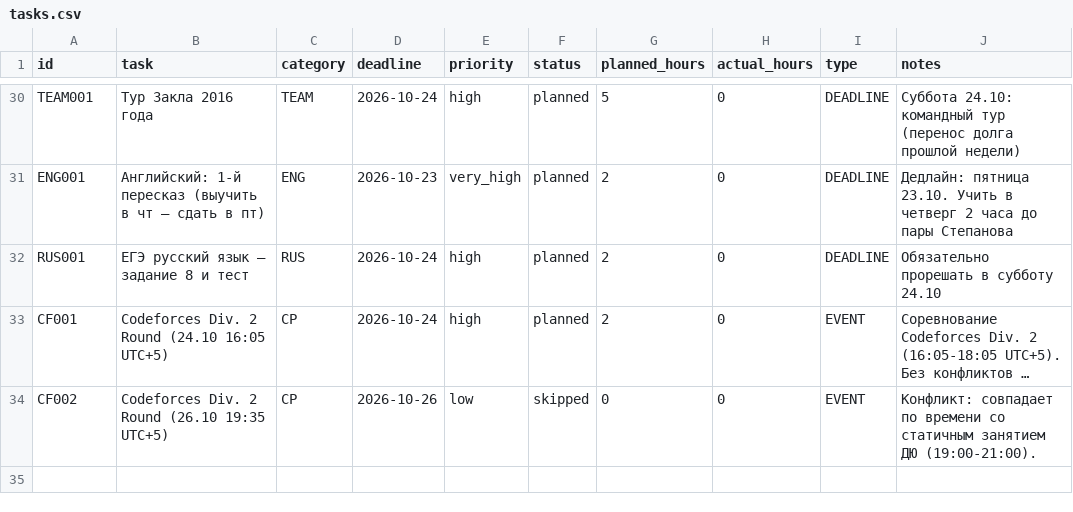
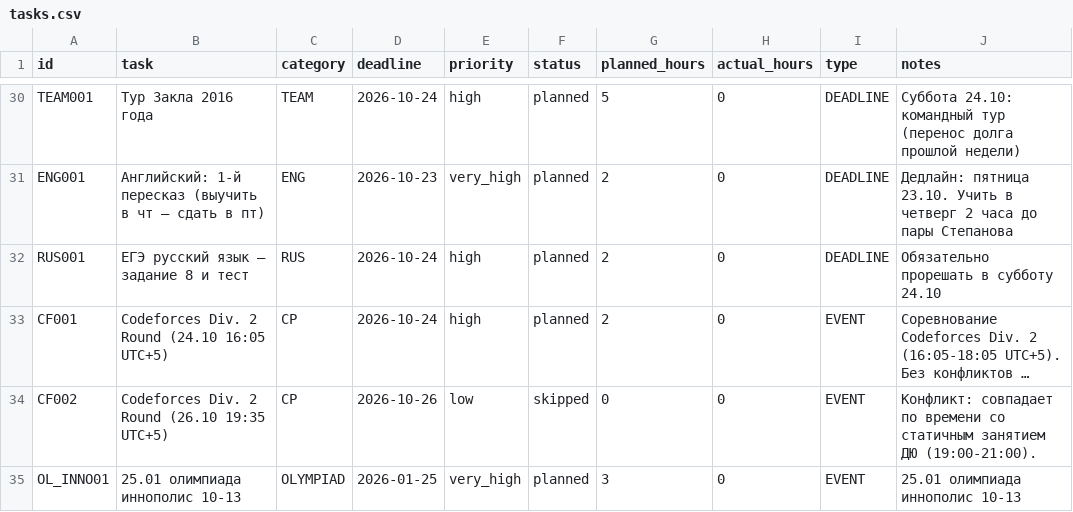
Before and after one commit to ponponin/dashboard, a CSV file: data/tasks.csv, drawn as a sheet; only a part is shown, gaps mark what is left out; long unchanged cells end in …; the diff names each change by its address in the sheet, - before the commit and + after, or states it on an @@ line.

Commit message:
Auto-commit changes from dashboard (12:39:41): data/tasks.csv

```diff
--- a/data/tasks.csv
+++ b/data/tasks.csv
+row 35: OL_INNO01 | 25.01 олимпиада иннополис 10-13 | OLYMPIAD | 2026-01-25 | very_high | planned | 3 | 0 | EVENT | 25.01 олимпиада иннополис 10-13
```
